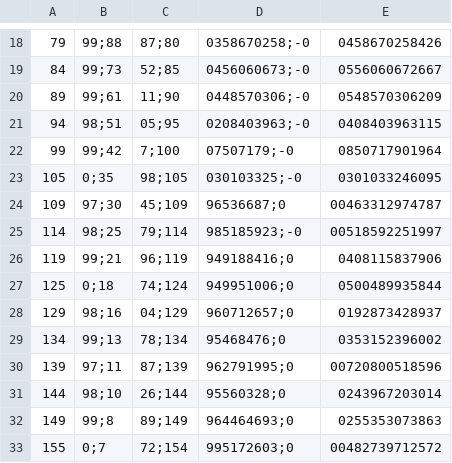
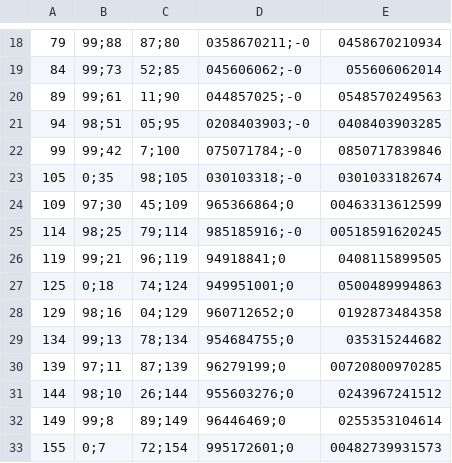
Before and after one commit to WLANThermo/WLANThermo_v2, a CSV file: software/usr/share/doc/WLANThermo/probedata/MAVERICK/MAVERICK_curvefit.csv, drawn as a sheet; only a part is shown, gaps mark what is left out; the diff covers the shown part only; the diff names each change by its address in the sheet, - before the commit and + after, or states it on an @@ line.

```diff
--- a/software/usr/share/doc/WLANThermo/probedata/MAVERICK/MAVERICK_curvefit.csv
+++ b/software/usr/share/doc/WLANThermo/probedata/MAVERICK/MAVERICK_curvefit.csv
-D18: 0358670258;-0
+D18: 0358670211;-0
-E18: 0458670258426
+E18: 0458670210934
-D19: 0456060673;-0
+D19: 045606062;-0
-E19: 0556060672667
+E19: 055606062014
-D20: 0448570306;-0
+D20: 044857025;-0
-E20: 0548570306209
+E20: 0548570249563
-D21: 0208403963;-0
+D21: 0208403903;-0
-E21: 0408403963115
+E21: 0408403903285
-D22: 07507179;-0
+D22: 075071784;-0
-E22: 0850717901964
+E22: 0850717839846
-D23: 030103325;-0
+D23: 030103318;-0
-E23: 0301033246095
+E23: 0301033182674
-D24: 96536687;0
+D24: 965366864;0
-E24: 00463312974787
+E24: 00463313612599
-D25: 985185923;-0
+D25: 985185916;-0
-E25: 00518592251997
+E25: 00518591620245
-D26: 949188416;0
+D26: 94918841;0
-E26: 0408115837906
+E26: 0408115899505
-D27: 949951006;0
+D27: 949951001;0
-E27: 0500489935844
+E27: 0500489994863
-D28: 960712657;0
+D28: 960712652;0
-E28: 0192873428937
+E28: 0192873484358
-D29: 95468476;0
+D29: 954684755;0
-E29: 0353152396002
+E29: 035315244682
-D30: 962791995;0
+D30: 96279199;0
-E30: 00720800518596
+E30: 00720800970285
-D31: 95560328;0
+D31: 955603276;0
-E31: 0243967203014
+E31: 0243967241512
-D32: 964464693;0
+D32: 96446469;0
-E32: 0255353073863
+E32: 0255353104614
-D33: 995172603;0
+D33: 995172601;0
-E33: 00482739712572
+E33: 00482739931573
```
Also changed, not shown: 49 edited cells elsewhere in this file, software/usr/share/doc/WLANThermo/probedata/MAVERICK/MAVERICK_report.csv, 3 other files.
